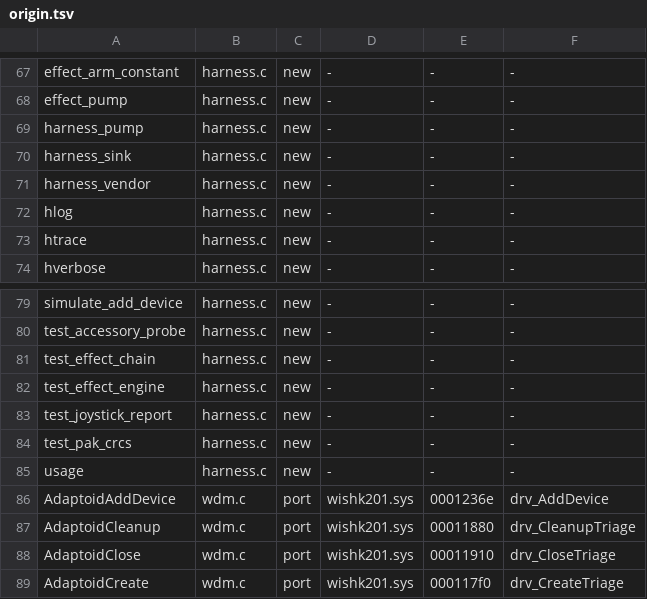
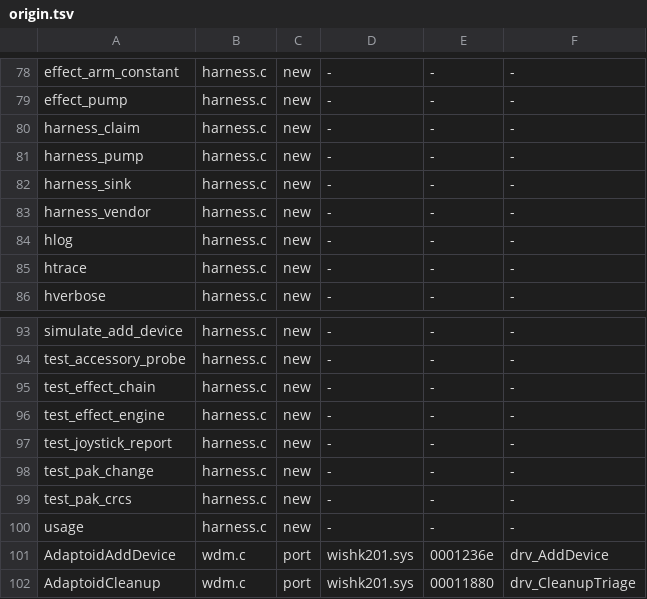
Before and after one commit to pinchyCZN/Adaptoid, a TSV file: src_drv/origin.tsv, drawn as a sheet; only a part is shown, gaps mark what is left out; the shorter side is filled out with more unchanged rows; the diff covers the shown part only.

```diff
--- a/src_drv/origin.tsv
+++ b/src_drv/origin.tsv
@@ -68,2 +79,3 @@ effect_arm_constant	harness.c	new	-	-	-
 effect_pump	harness.c	new	-	-	-
+harness_claim	harness.c	new	-	-	-
 harness_pump	harness.c	new	-	-	-
@@ -83,2 +97,3 @@ test_effect_engine	harness.c	new	-	-	-
 test_joystick_report	harness.c	new	-	-	-
+test_pak_change	harness.c	new	-	-	-
 test_pak_crcs	harness.c	new	-	-	-
```
Also changed, not shown: 13 added rows elsewhere in this file, 4 other files.
